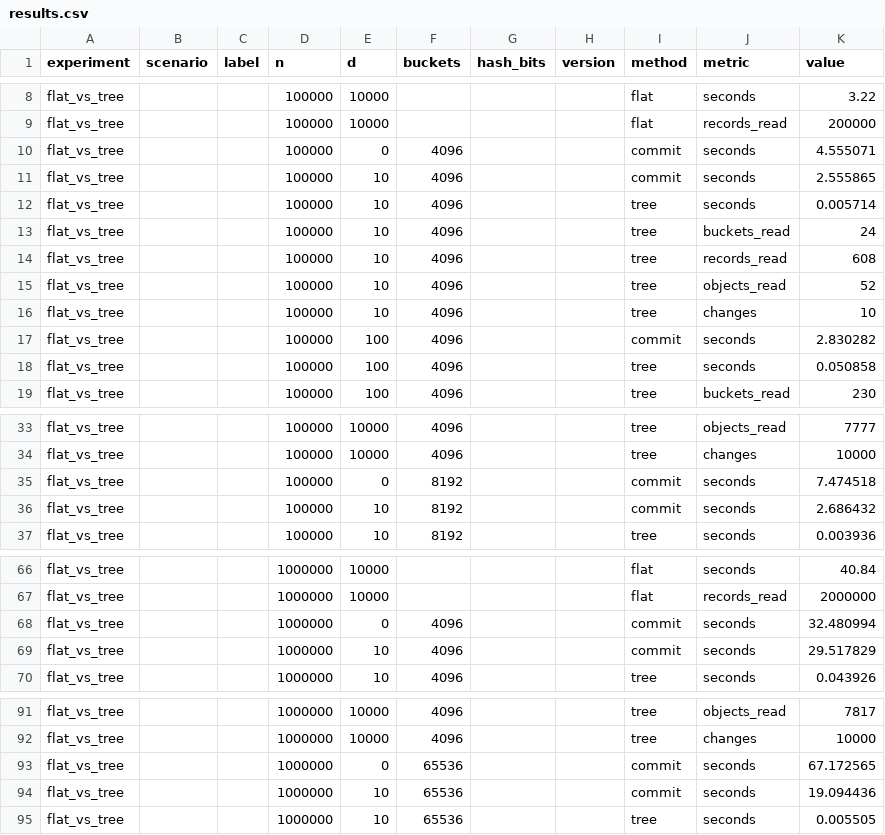
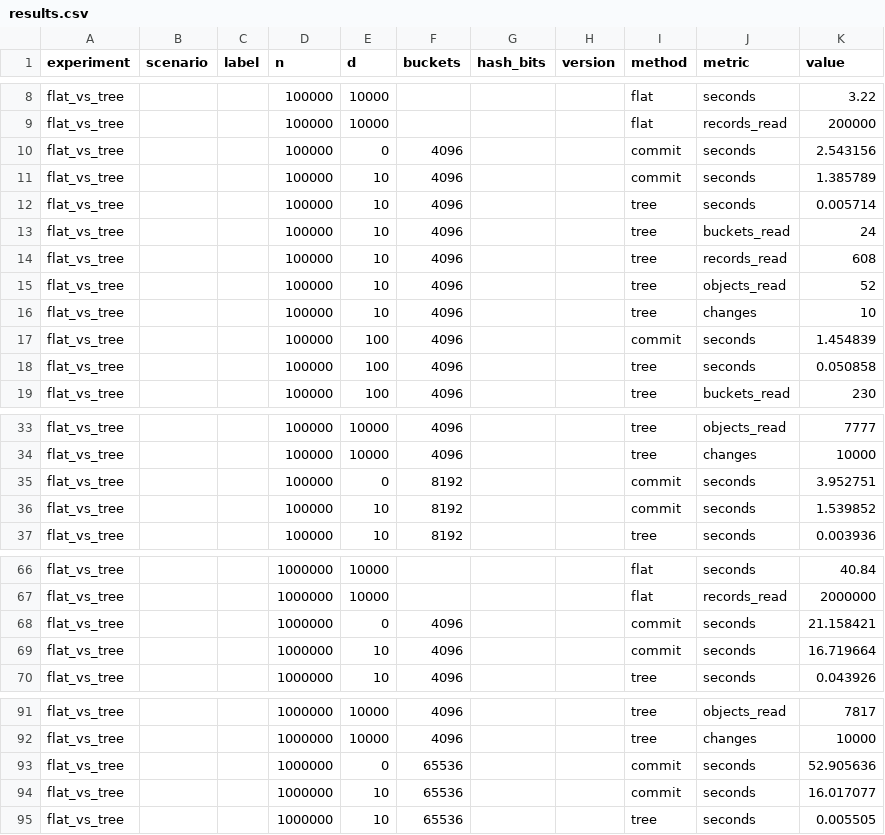
Before and after one commit to VoytRuslan/dsdiff, a CSV file: bench/results.csv, drawn as a sheet; only a part is shown, gaps mark what is left out; the diff covers the shown part only.

```diff
--- a/bench/results.csv
+++ b/bench/results.csv
@@ -9,4 +9,4 @@ flat_vs_tree,,,100000,10000,,,,flat,seconds,3.22
 flat_vs_tree,,,100000,10000,,,,flat,records_read,200000
-flat_vs_tree,,,100000,0,4096,,,commit,seconds,4.555071
-flat_vs_tree,,,100000,10,4096,,,commit,seconds,2.555865
+flat_vs_tree,,,100000,0,4096,,,commit,seconds,2.543156
+flat_vs_tree,,,100000,10,4096,,,commit,seconds,1.385789
 flat_vs_tree,,,100000,10,4096,,,tree,seconds,0.005714
@@ -16,3 +16,3 @@ flat_vs_tree,,,100000,10,4096,,,tree,objects_read,52
 flat_vs_tree,,,100000,10,4096,,,tree,changes,10
-flat_vs_tree,,,100000,100,4096,,,commit,seconds,2.830282
+flat_vs_tree,,,100000,100,4096,,,commit,seconds,1.454839
 flat_vs_tree,,,100000,100,4096,,,tree,seconds,0.050858
@@ -34,4 +34,4 @@ flat_vs_tree,,,100000,10000,4096,,,tree,objects_read,7777
 flat_vs_tree,,,100000,10000,4096,,,tree,changes,10000
-flat_vs_tree,,,100000,0,8192,,,commit,seconds,7.474518
-flat_vs_tree,,,100000,10,8192,,,commit,seconds,2.686432
+flat_vs_tree,,,100000,0,8192,,,commit,seconds,3.952751
+flat_vs_tree,,,100000,10,8192,,,commit,seconds,1.539852
 flat_vs_tree,,,100000,10,8192,,,tree,seconds,0.003936
@@ -67,4 +67,4 @@ flat_vs_tree,,,1000000,10000,,,,flat,seconds,40.84
 flat_vs_tree,,,1000000,10000,,,,flat,records_read,2000000
-flat_vs_tree,,,1000000,0,4096,,,commit,seconds,32.480994
-flat_vs_tree,,,1000000,10,4096,,,commit,seconds,29.517829
+flat_vs_tree,,,1000000,0,4096,,,commit,seconds,21.158421
+flat_vs_tree,,,1000000,10,4096,,,commit,seconds,16.719664
 flat_vs_tree,,,1000000,10,4096,,,tree,seconds,0.043926
@@ -92,4 +92,4 @@ flat_vs_tree,,,1000000,10000,4096,,,tree,objects_read,7817
 flat_vs_tree,,,1000000,10000,4096,,,tree,changes,10000
-flat_vs_tree,,,1000000,0,65536,,,commit,seconds,67.172565
-flat_vs_tree,,,1000000,10,65536,,,commit,seconds,19.094436
+flat_vs_tree,,,1000000,0,65536,,,commit,seconds,52.905636
+flat_vs_tree,,,1000000,10,65536,,,commit,seconds,16.017077
 flat_vs_tree,,,1000000,10,65536,,,tree,seconds,0.005505
```
Also changed, not shown: 11 edited cells elsewhere in this file, 5 other files.
